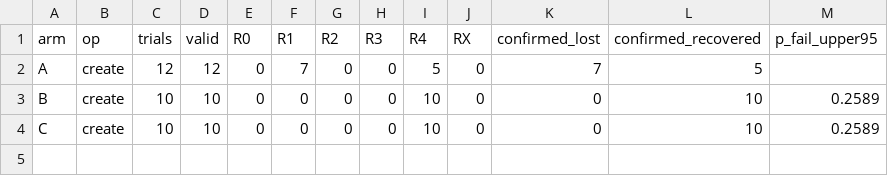
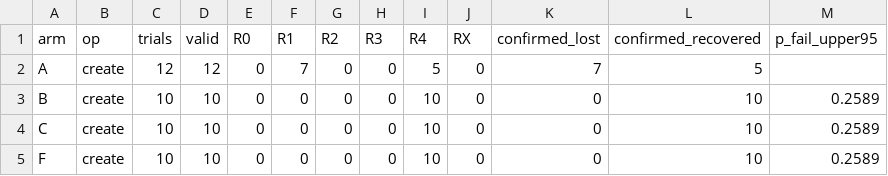
Before and after one commit to takomitkm/leveldb, a CSV file: docs/powercut/e34/results/aggregate-20261124.csv, drawn as a sheet.

Commit message:
data(e34): add the arm F batch - 10/10 R4, 42 trials over four arms

```diff
--- a/docs/powercut/e34/results/aggregate-20261124.csv
+++ b/docs/powercut/e34/results/aggregate-20261124.csv
@@ -4 +4,2 @@ B,create,10,10,0,0,0,0,10,0,0,10,0.2589
 C,create,10,10,0,0,0,0,10,0,0,10,0.2589
+F,create,10,10,0,0,0,0,10,0,0,10,0.2589
```
Also changed, not shown: 2 other files.
